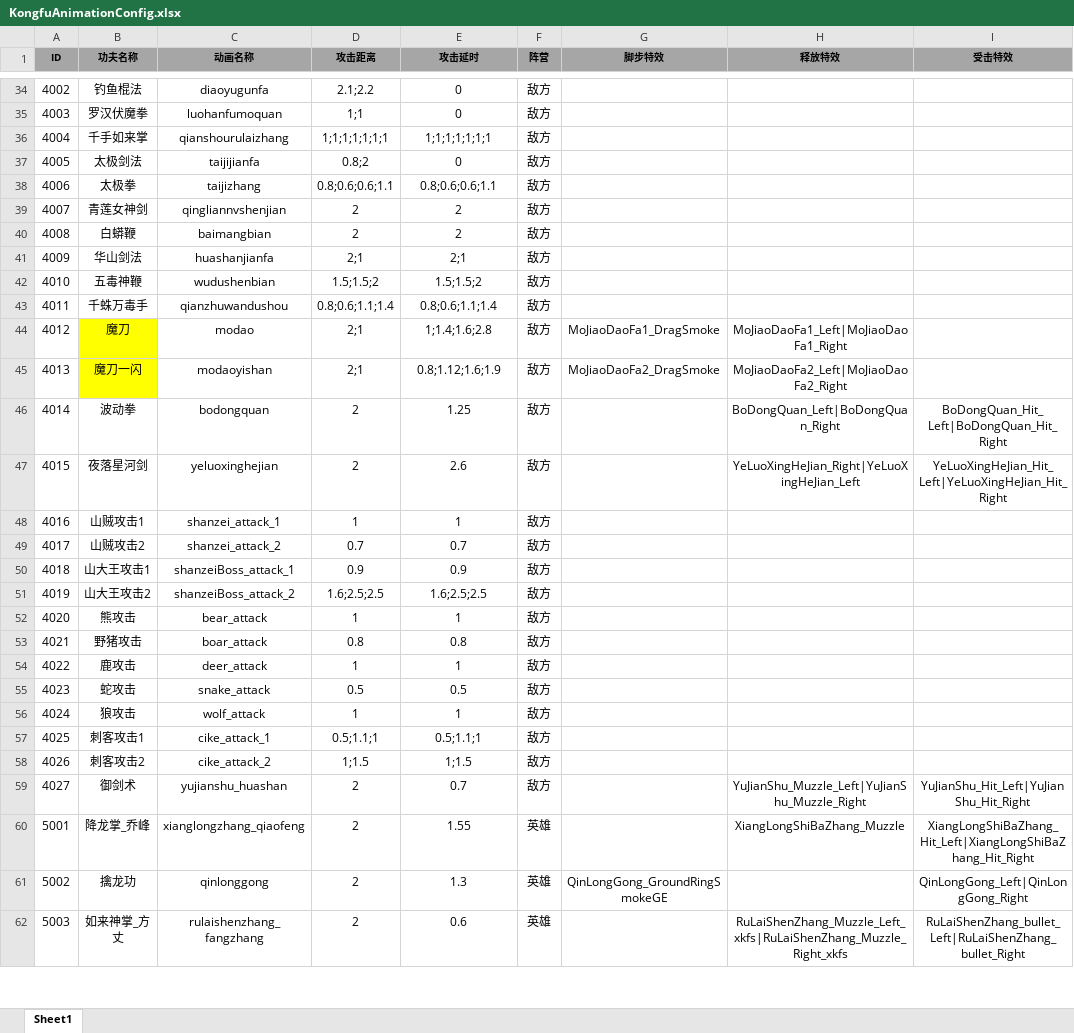
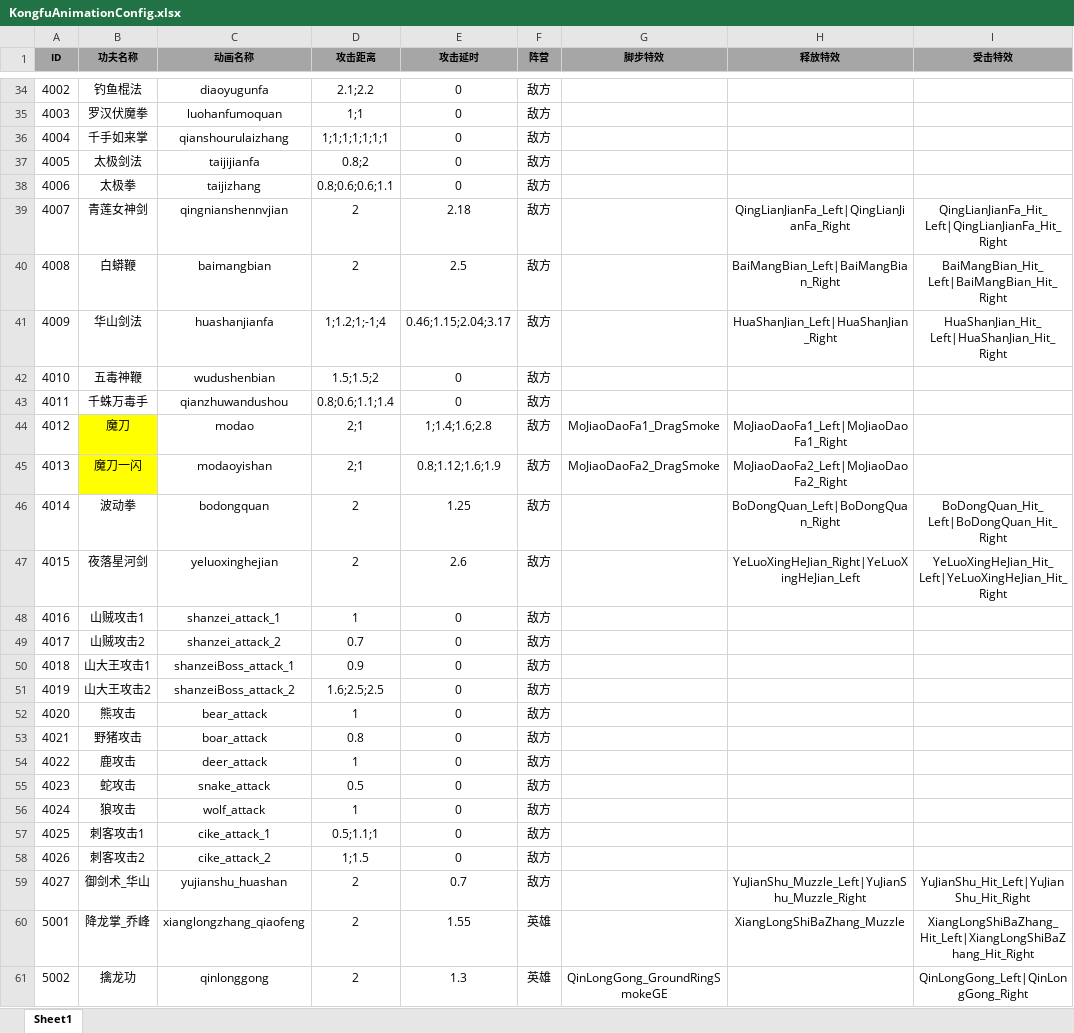
Before and after one commit to tkonexhh/simswordsman, an Excel workbook: Tables/Sources/gameplay/Kongfu/KongfuAnimationConfig.xlsx, sheet Sheet1, drawn as a sheet; only a part is shown, gaps mark what is left out; the shorter side is filled out with more unchanged rows; values as stored, in another font and other column widths than the file's, no borders; the diff names each change by its address in the sheet, - before the commit and + after, or states it on an @@ line.

Commit message:
青莲女神剑、白蟒鞭、华山剑法新增

```diff
--- a/Tables/Sources/gameplay/Kongfu/KongfuAnimationConfig.xlsx (sheet Sheet1)
+++ b/Tables/Sources/gameplay/Kongfu/KongfuAnimationConfig.xlsx (sheet Sheet1)
-E36 (攻击延时): 1;1;1;1;1;1;1
+E36 (攻击延时): 0
-E38 (攻击延时): 0.8;0.6;0.6;1.1
+E38 (攻击延时): 0
-C39 (动画名称): qingliannvshenjian
+C39 (动画名称): qingnianshennvjian
-E39 (攻击延时): 2
+E39 (攻击延时): 2.18
-H39 (释放特效): (empty)
+H39 (释放特效): QingLianJianFa_Left|QingLianJianFa_Right
-I39 (受击特效): (empty)
+I39 (受击特效): QingLianJianFa_Hit_Left|QingLianJianFa_Hit_Right
-E40 (攻击延时): 2
+E40 (攻击延时): 2.5
-H40 (释放特效): (empty)
+H40 (释放特效): BaiMangBian_Left|BaiMangBian_Right
-I40 (受击特效): (empty)
+I40 (受击特效): BaiMangBian_Hit_Left|BaiMangBian_Hit_Right
-D41 (攻击距离): 2;1
+D41 (攻击距离): 1;1.2;1;-1;4
-E41 (攻击延时): 2;1
+E41 (攻击延时): 0.46;1.15;2.04;3.17
-H41 (释放特效): (empty)
+H41 (释放特效): HuaShanJian_Left|HuaShanJian_Right
-I41 (受击特效): (empty)
+I41 (受击特效): HuaShanJian_Hit_Left|HuaShanJian_Hit_Right
-E42 (攻击延时): 1.5;1.5;2
+E42 (攻击延时): 0
-E43 (攻击延时): 0.8;0.6;1.1;1.4
+E43 (攻击延时): 0
-E48 (攻击延时): 1
+E48 (攻击延时): 0
-E49 (攻击延时): 0.7
+E49 (攻击延时): 0
-E50 (攻击延时): 0.9
+E50 (攻击延时): 0
-E51 (攻击延时): 1.6;2.5;2.5
+E51 (攻击延时): 0
-E52 (攻击延时): 1
+E52 (攻击延时): 0
-E53 (攻击延时): 0.8
+E53 (攻击延时): 0
-E54 (攻击延时): 1
+E54 (攻击延时): 0
-E55 (攻击延时): 0.5
+E55 (攻击延时): 0
-E56 (攻击延时): 1
+E56 (攻击延时): 0
-E57 (攻击延时): 0.5;1.1;1
+E57 (攻击延时): 0
-E58 (攻击延时): 1;1.5
+E58 (攻击延时): 0
-B59 (功夫名称): 御剑术
+B59 (功夫名称): 御剑术_华山
```
